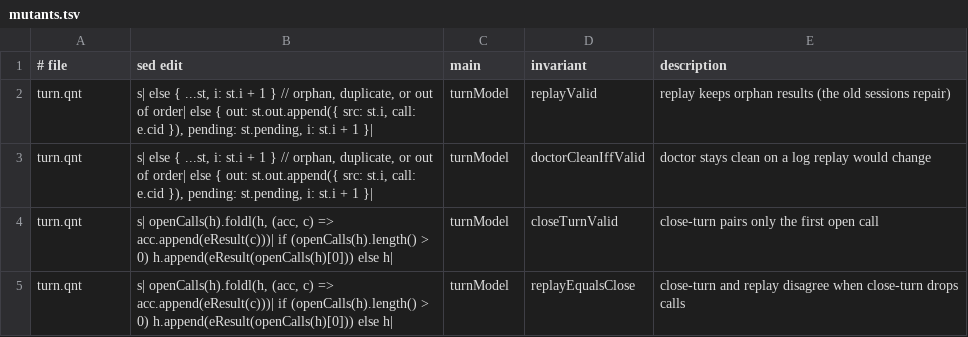
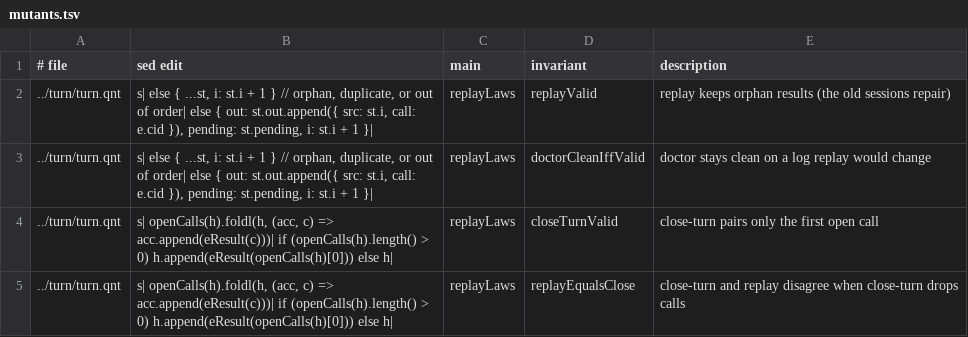
Before and after one commit to acmiyaguchi/fen, a TSV file: spec/core/replay/mutants.tsv, drawn as a sheet.

Commit message:
spec(core): abstract close-turn spec, replay laws, agent-loop refinement
- spec/core/turn/abstract.qnt: the close-turn contract as an abstract
  state (open calls, turn open, reply owed, outcome, error announced,
  reply parity) and its step relation absNext. spec/core/turn/model.qnt
  is the abstract machine; its invariants are proved inductively with
  Apalache (verify.tsv, ~10 s), with mutants and reachability witnesses.
- spec/core/replay: the replay laws as one-step checks over every log of
  up to 5 entries (orphans, duplicates, reordering, reused ids), each
  proved bounded-safe in seconds. Idempotence follows from replayValid
  and replayKeepsValid and stays sampled (replay of replay times out).
- agent-loop: a refinement mapping absOf onto the abstract spec and two
  monitors (currentRefines, fixedRefines) checking every concrete step
  is an abstract step or stutter. fixed refines the spec; current fails
  refinement for #606-#610, each with a deterministic witness.
- agent-loop: FIXED becomes named fixes (#606-#610) with fix<issue>
  instances; refinement mutants.
- known-bug probes for #606-#610 against the real agent loop and turn
  lifecycle.

```diff
--- a/spec/core/replay/mutants.tsv
+++ b/spec/core/replay/mutants.tsv
@@ -1,5 +1,5 @@
 # file	sed edit	main	invariant	description
-turn.qnt	s|        else { ...st, i: st.i + 1 }               // orphan, duplicate, or out of order|        else { out: st.out.append({ src: st.i, call: e.cid }), pending: st.pending, i: st.i + 1 }|	turnModel	replayValid	replay keeps orphan results (the old sessions repair)
-turn.qnt	s|        else { ...st, i: st.i + 1 }               // orphan, duplicate, or out of order|        else { out: st.out.append({ src: st.i, call: e.cid }), pending: st.pending, i: st.i + 1 }|	turnModel	doctorCleanIffValid	doctor stays clean on a log replay would change
-turn.qnt	s|    openCalls(h).foldl(h, (acc, c) => acc.append(eResult(c)))|    if (openCalls(h).length() > 0) h.append(eResult(openCalls(h)[0])) else h|	turnModel	closeTurnValid	close-turn pairs only the first open call
-turn.qnt	s|    openCalls(h).foldl(h, (acc, c) => acc.append(eResult(c)))|    if (openCalls(h).length() > 0) h.append(eResult(openCalls(h)[0])) else h|	turnModel	replayEqualsClose	close-turn and replay disagree when close-turn drops calls
+../turn/turn.qnt	s|        else { ...st, i: st.i + 1 }               // orphan, duplicate, or out of order|        else { out: st.out.append({ src: st.i, call: e.cid }), pending: st.pending, i: st.i + 1 }|	replayLaws	replayValid	replay keeps orphan results (the old sessions repair)
+../turn/turn.qnt	s|        else { ...st, i: st.i + 1 }               // orphan, duplicate, or out of order|        else { out: st.out.append({ src: st.i, call: e.cid }), pending: st.pending, i: st.i + 1 }|	replayLaws	doctorCleanIffValid	doctor stays clean on a log replay would change
+../turn/turn.qnt	s|    openCalls(h).foldl(h, (acc, c) => acc.append(eResult(c)))|    if (openCalls(h).length() > 0) h.append(eResult(openCalls(h)[0])) else h|	replayLaws	closeTurnValid	close-turn pairs only the first open call
+../turn/turn.qnt	s|    openCalls(h).foldl(h, (acc, c) => acc.append(eResult(c)))|    if (openCalls(h).length() > 0) h.append(eResult(openCalls(h)[0])) else h|	replayLaws	replayEqualsClose	close-turn and replay disagree when close-turn drops calls
```
Also changed, not shown: spec/agent-loop/checks.tsv, spec/agent-loop/mutants.tsv, 18 other files.
